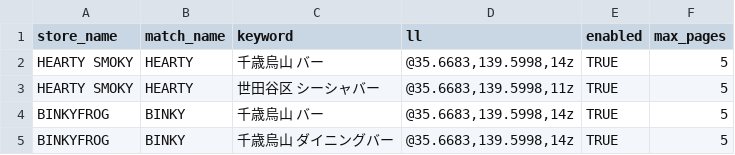
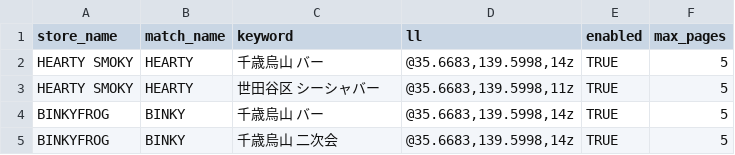
Before and after one commit to ShowtaSasahara/meo-rank-tracker, a CSV file: config.csv, drawn as a sheet.

Commit message:
config.csv を更新

```diff
--- a/config.csv
+++ b/config.csv
@@ -4,2 +4,2 @@ HEARTY SMOKY,HEARTY,世田谷区 シーシャバー,"@35.6683,139.5998,11z",TRUE
 BINKYFROG,BINKY,千歳烏山 バー,"@35.6683,139.5998,14z",TRUE,5
-BINKYFROG,BINKY,千歳烏山 ダイニングバー,"@35.6683,139.5998,14z",TRUE,5
+BINKYFROG,BINKY,千歳烏山 二次会,"@35.6683,139.5998,14z",TRUE,5
```
